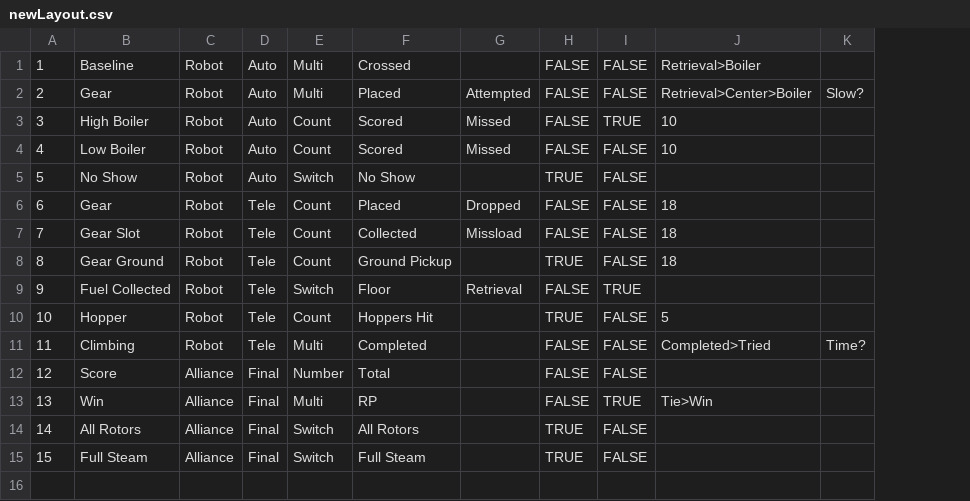
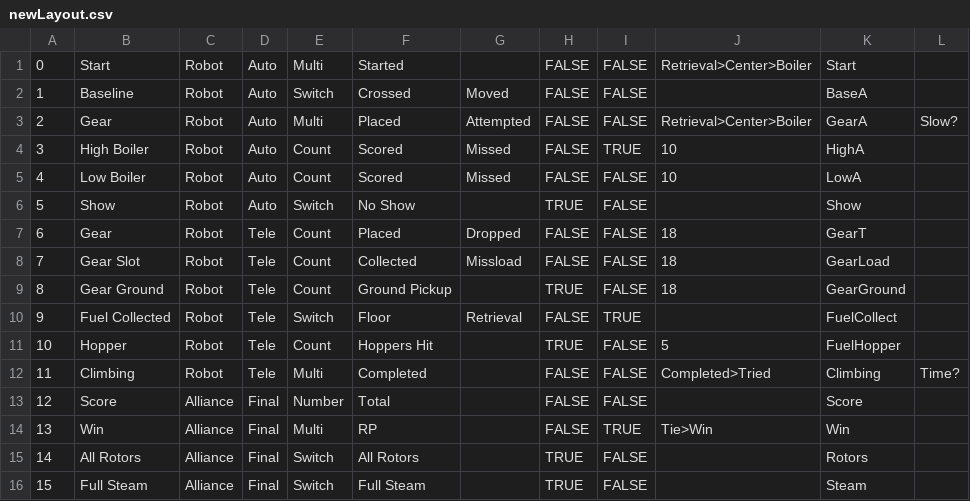
Before and after one commit to irs1318dev/irsScouting2017, a CSV file: Server/TestJson/newLayout.csv, drawn as a sheet; addresses are those after the commit; the diff names each change by its address in the sheet, - before the commit and + after, or states it on an @@ line.

Commit message:
Adjusted multiple views

```diff
--- a/Server/TestJson/newLayout.csv
+++ b/Server/TestJson/newLayout.csv
+column K, rows 2-16: BaseA | GearA | HighA | LowA | Show | GearT | GearLoad | GearGround | FuelCollect | FuelHopper | Climbing | Score | Win | Rotors | Steam
+row 1: 0 | Start | Robot | Auto | Multi | Started |  | FALSE | FALSE | Retrieval>Center>Boiler | Start
-E2: Multi
+E2: Switch
-G2: (empty)
+G2: Moved
-J2: Retrieval>Boiler
+J2: (empty)
-B6: No Show
+B6: Show
```
Also changed, not shown: 9 other files.
